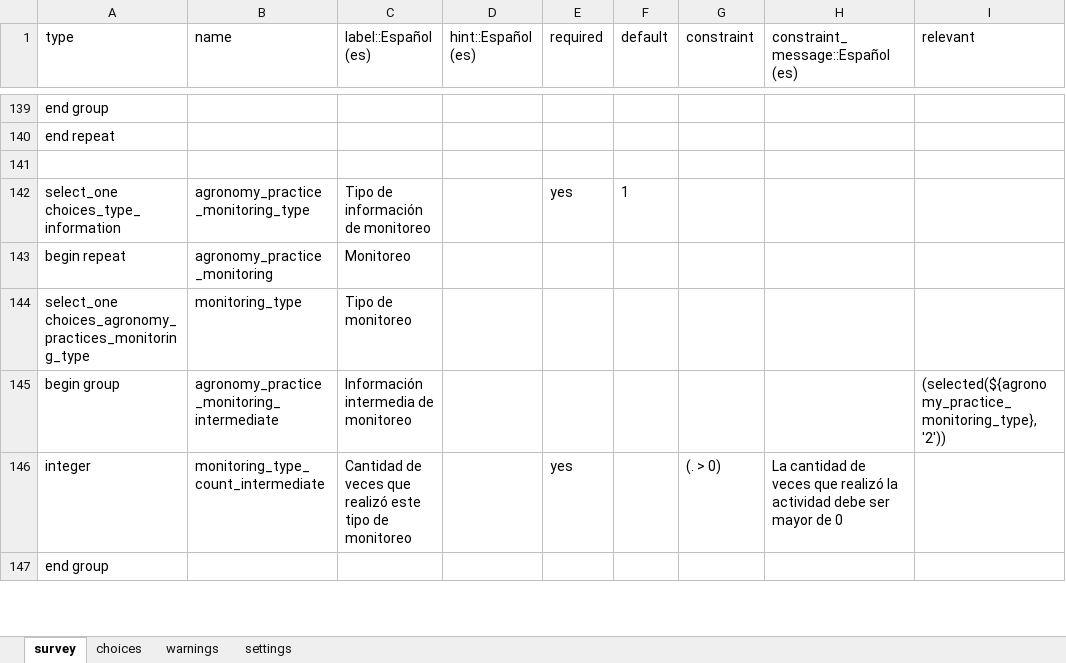
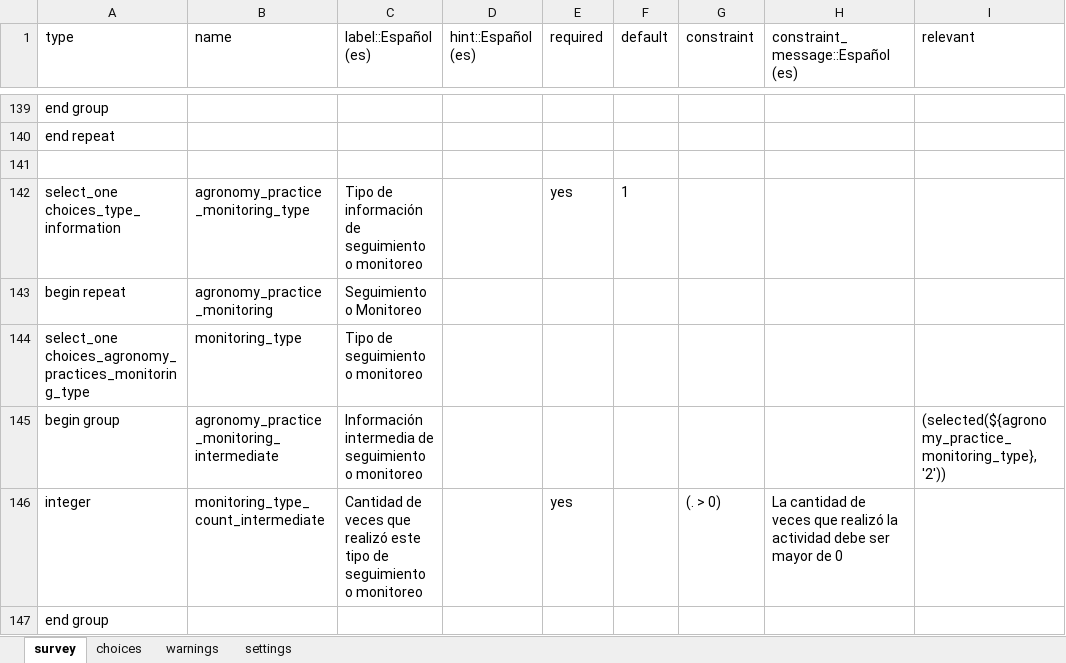
Before and after one commit to CIAT-DAPA/aeps_platform_forms, an Excel workbook: odk/aeps_production_event.xlsx, sheet survey, drawn as a sheet; only a part is shown, gaps mark what is left out; values as stored, in another font and other column widths than the file's, no borders; the diff covers the shown part only; the diff names each change by its address in the sheet, - before the commit and + after, or states it on an @@ line.

```diff
--- a/odk/aeps_production_event.xlsx (sheet survey)
+++ b/odk/aeps_production_event.xlsx (sheet survey)
-C142 (label::Español (es)): Tipo de información de monitoreo
+C142 (label::Español (es)): Tipo de información de seguimiento o monitoreo
-C143 (label::Español (es)): Monitoreo
+C143 (label::Español (es)): Seguimiento o Monitoreo
-C144 (label::Español (es)): Tipo de monitoreo
+C144 (label::Español (es)): Tipo de seguimiento o monitoreo
-C145 (label::Español (es)): Información intermedia de monitoreo
+C145 (label::Español (es)): Información intermedia de seguimiento o monitoreo
-C146 (label::Español (es)): …tipo de monitoreo
+C146 (label::Español (es)): …tipo de seguimiento o monitoreo
```
Also changed, not shown: 2 added rows and 2 edited cells elsewhere in this sheet, sheet choices.
